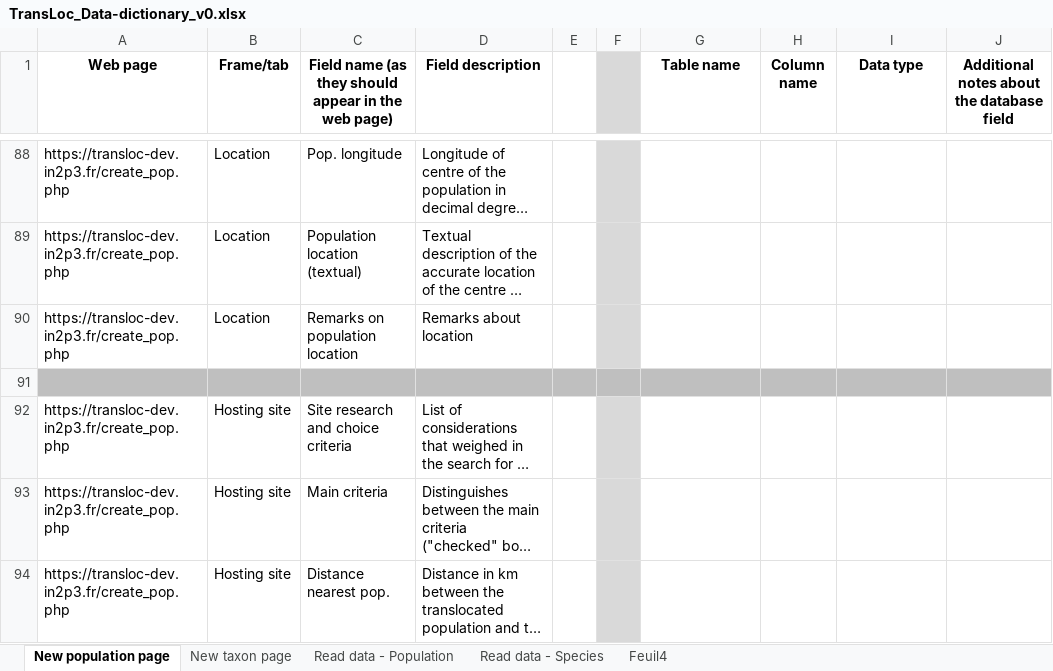
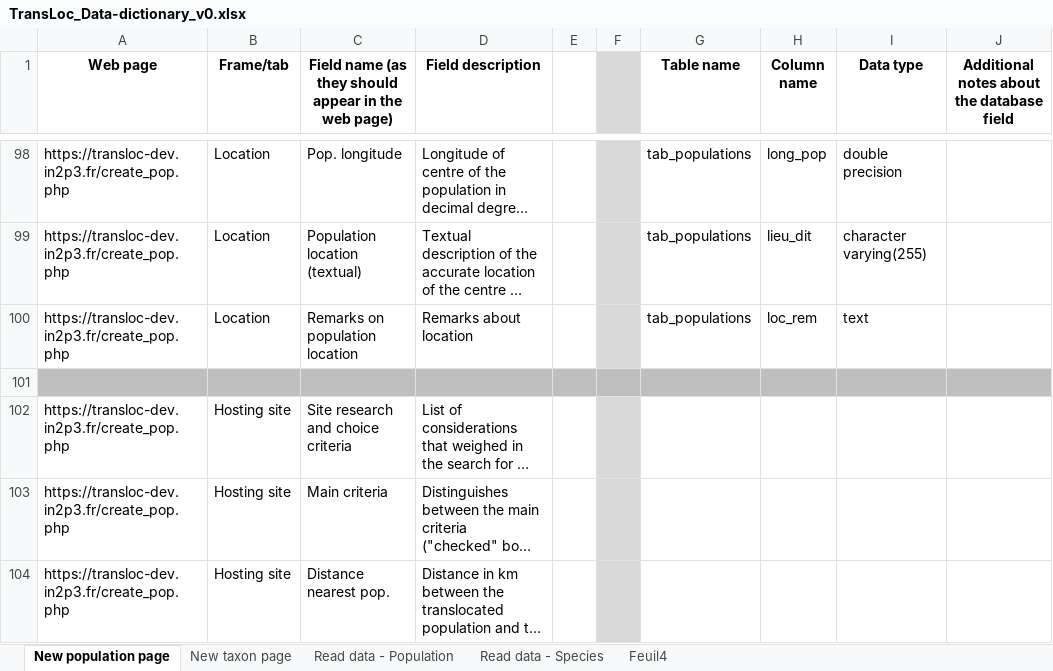
Before and after one commit to ConservationTranslocation/data, an Excel workbook: workinprogress/TransLoc_Data-dictionary_v0.xlsx, sheet New population page, drawn as a sheet; only a part is shown, gaps mark what is left out; long unchanged cells end in …; values as stored, in another font and other column widths than the file's, no borders; addresses are those after the commit; the diff covers the shown part only; the diff names each change by its address in the sheet, - before the commit and + after, or states it on an @@ line.

```diff
--- a/workinprogress/TransLoc_Data-dictionary_v0.xlsx (sheet New population page)
+++ b/workinprogress/TransLoc_Data-dictionary_v0.xlsx (sheet New population page)
-G98:G100 (Table name): (empty)
+G98:G100 (Table name): tab_populations
-H98 (Column name): (empty)
+H98 (Column name): long_pop
-I98 (Data type): (empty)
+I98 (Data type): double precision
-H99 (Column name): (empty)
+H99 (Column name): lieu_dit
-I99 (Data type): (empty)
+I99 (Data type): character varying(255)
-H100 (Column name): (empty)
+H100 (Column name): loc_rem
-I100 (Data type): (empty)
+I100 (Data type): text
```
Also changed, not shown: 41 added rows, 74 edited cells and cell formats elsewhere in this sheet.
